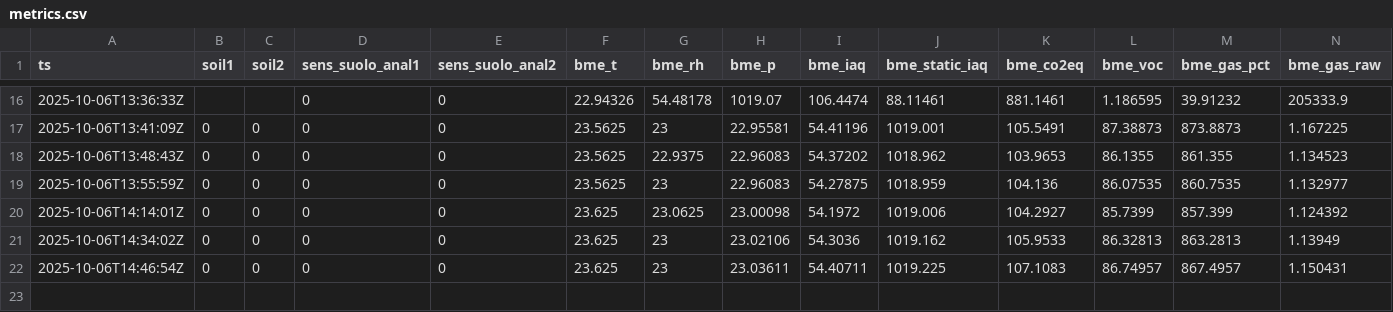
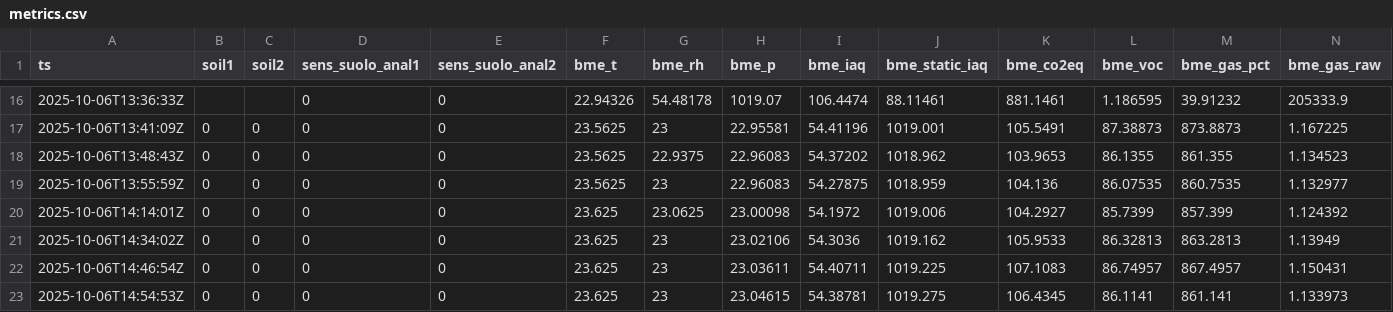
Before and after one commit to samuele9581/esp32-keepalive, a CSV file: states/metrics.csv, drawn as a sheet; only a part is shown, gaps mark what is left out; rows hold the shown columns only; the diff names each change by its address in the sheet, - before the commit and + after, or states it on an @@ line.

```diff
--- a/states/metrics.csv
+++ b/states/metrics.csv
+row 23: 2025-10-06T14:54:53Z | 0 | 0 | 0 | 0 | 23.625 | 23 | 23.04615 | 54.38781 | 1019.275 | 106.4345 | 86.1141 | 861.141 | 1.133973
```
Also changed, not shown: 1 other file.
